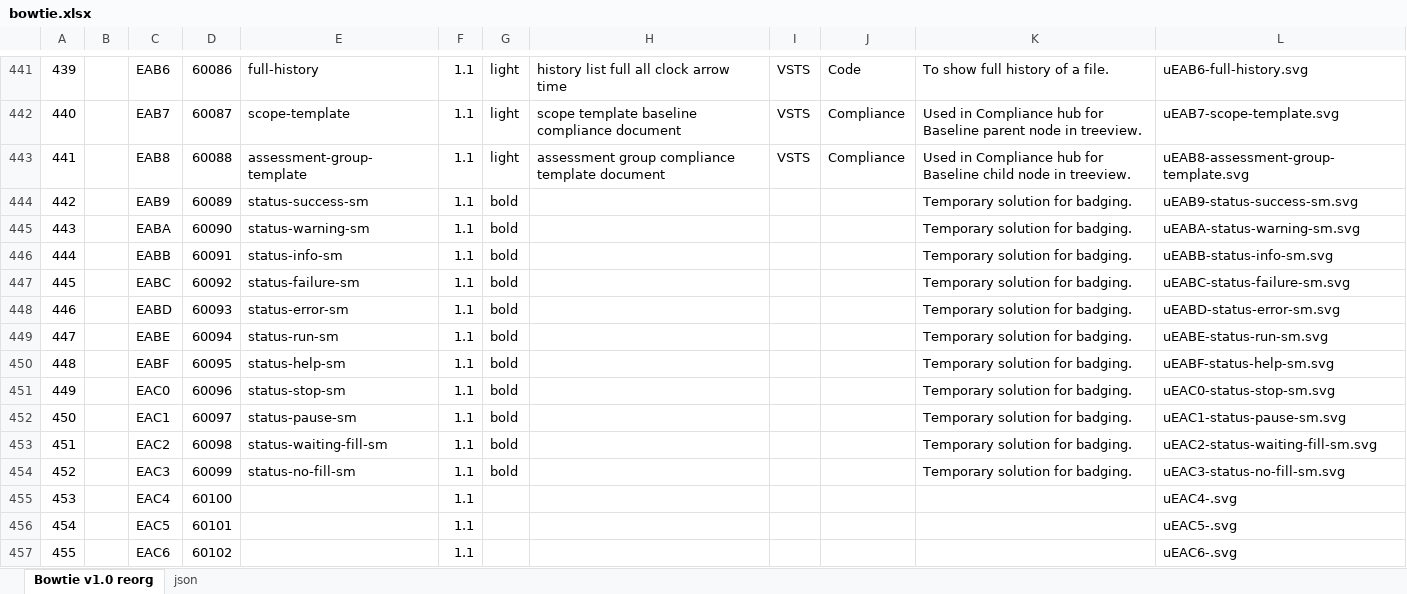
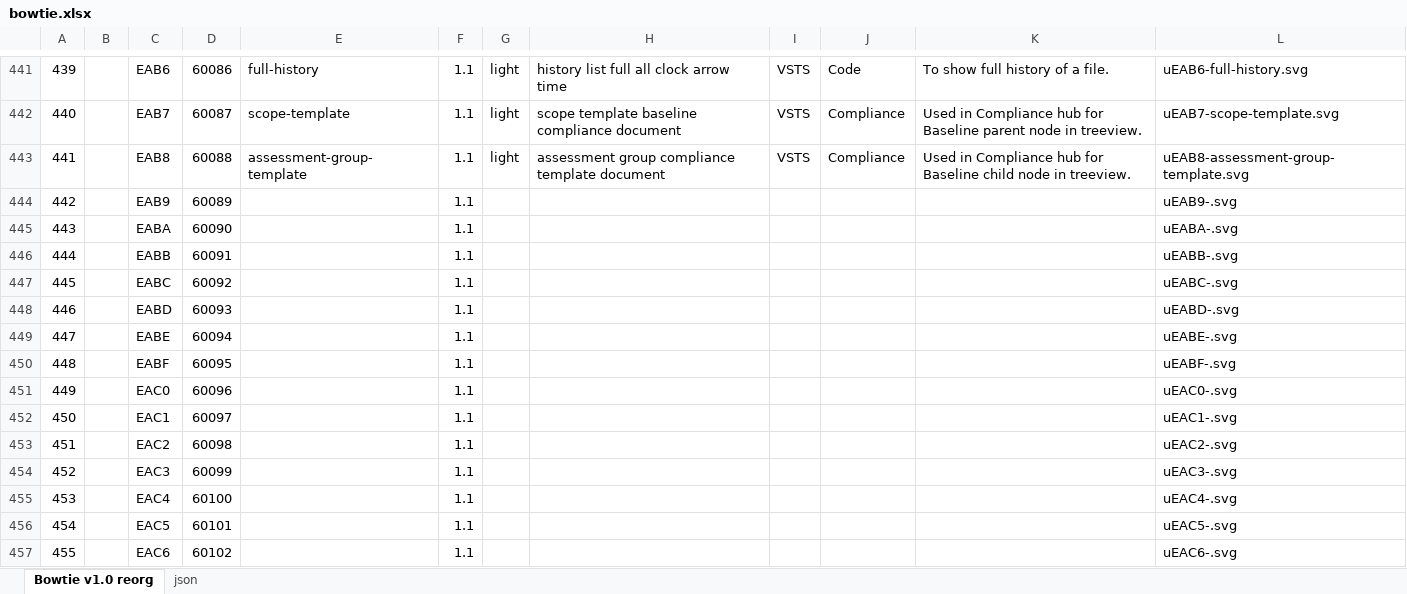
Before and after one commit to chryw/vsfi, an Excel workbook: source/bowtie.xlsx, sheet Bowtie v1.0 reorg, drawn as a sheet; only a part is shown, gaps mark what is left out; values as stored, in another font and other column widths than the file's, no borders; charts and pictures not drawn; the diff names each change by its address in the sheet, - before the commit and + after, or states it on an @@ line.

Commit message:
removed status-xxx-sm glyphs

```diff
--- a/source/bowtie.xlsx (sheet Bowtie v1.0 reorg)
+++ b/source/bowtie.xlsx (sheet Bowtie v1.0 reorg)
-E444: status-success-sm
+E444: (empty)
-G444:G454: bold
+G444:G454: (empty)
-K444:K454: Temporary solution for badging.
+K444:K454: (empty)
-L444: uEAB9-status-success-sm.svg
+L444: uEAB9-.svg
-E445: status-warning-sm
+E445: (empty)
-L445: uEABA-status-warning-sm.svg
+L445: uEABA-.svg
-E446: status-info-sm
+E446: (empty)
-L446: uEABB-status-info-sm.svg
+L446: uEABB-.svg
-E447: status-failure-sm
+E447: (empty)
-L447: uEABC-status-failure-sm.svg
+L447: uEABC-.svg
-E448: status-error-sm
+E448: (empty)
-L448: uEABD-status-error-sm.svg
+L448: uEABD-.svg
-E449: status-run-sm
+E449: (empty)
-L449: uEABE-status-run-sm.svg
+L449: uEABE-.svg
-E450: status-help-sm
+E450: (empty)
-L450: uEABF-status-help-sm.svg
+L450: uEABF-.svg
-E451: status-stop-sm
+E451: (empty)
-L451: uEAC0-status-stop-sm.svg
+L451: uEAC0-.svg
-E452: status-pause-sm
+E452: (empty)
-L452: uEAC1-status-pause-sm.svg
+L452: uEAC1-.svg
-E453: status-waiting-fill-sm
+E453: (empty)
-L453: uEAC2-status-waiting-fill-sm.svg
+L453: uEAC2-.svg
-E454: status-no-fill-sm
+E454: (empty)
-L454: uEAC3-status-no-fill-sm.svg
+L454: uEAC3-.svg
```
Also changed, not shown: sheet json, 19 other files.
